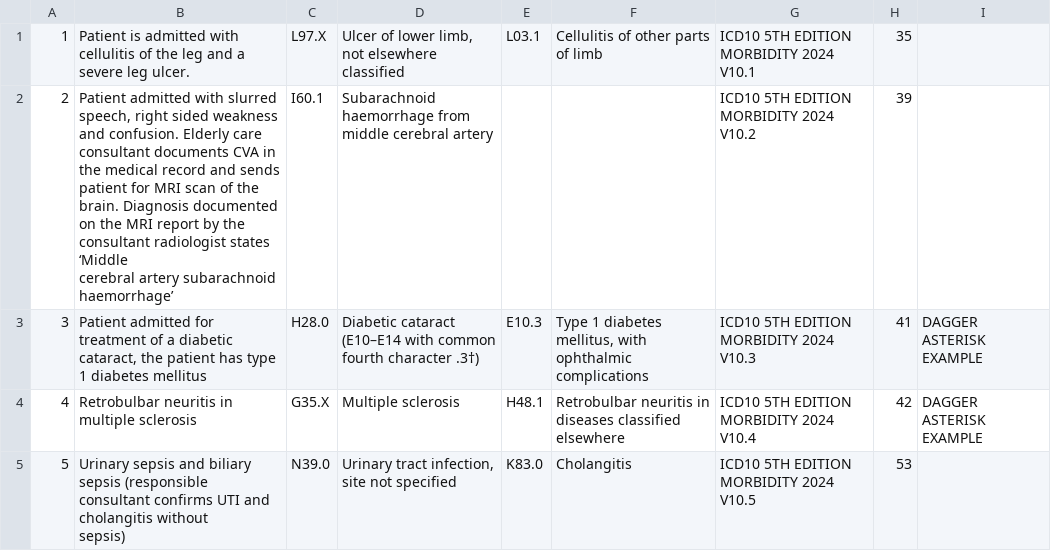
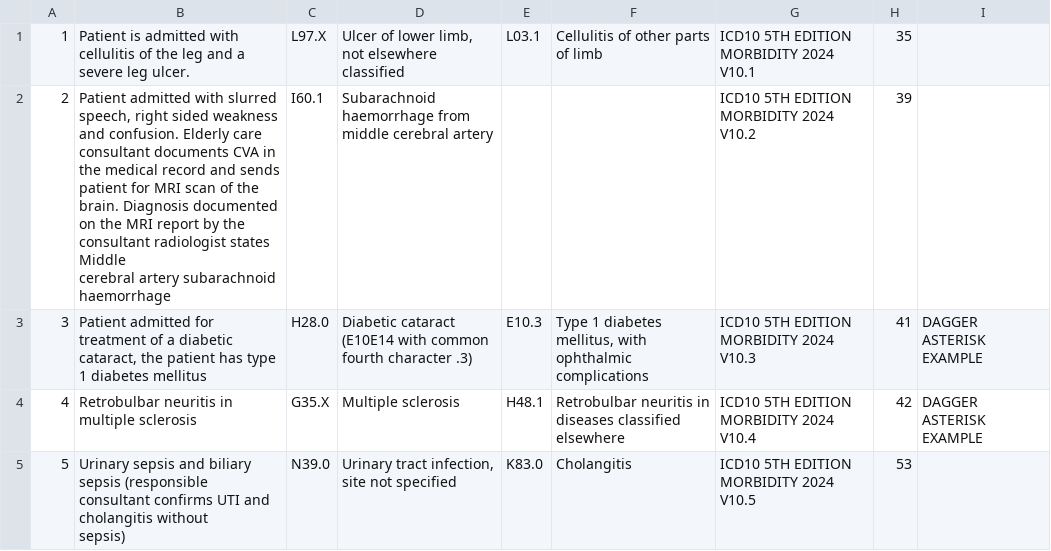
Before and after one commit to garthajon/DataScienceColabRepo, a CSV file: NCCS_CLINICAL_CODING_EXAMPLES_NOHEAD.csv, drawn as a sheet; ↵ is a line break in a cell; the diff names each change by its address in the sheet, - before the commit and + after, or states it on an @@ line.

Commit message:
Update NCCS_CLINICAL_CODING_EXAMPLES_NOHEAD.csv

```diff
--- a/NCCS_CLINICAL_CODING_EXAMPLES_NOHEAD.csv
+++ b/NCCS_CLINICAL_CODING_EXAMPLES_NOHEAD.csv
-B2: …radiologist states ‘Middle ↵ cerebral artery subarachnoid haemorrhage’
+B2: …radiologist states Middle ↵ cerebral artery subarachnoid haemorrhage
-D3: Diabetic cataract (E10–E14 with common fourth character .3†)
+D3: Diabetic cataract (E10E14 with common fourth character .3)
```
